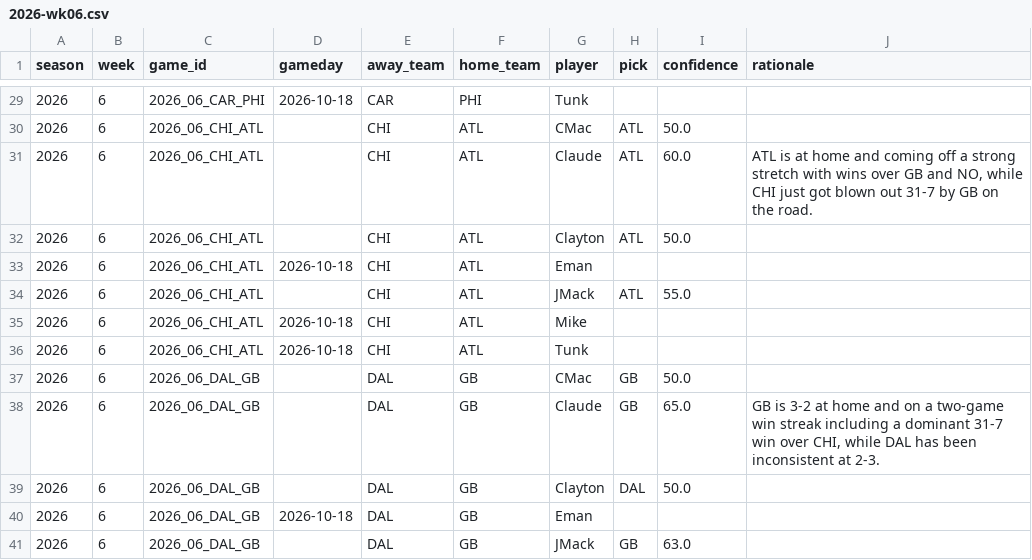
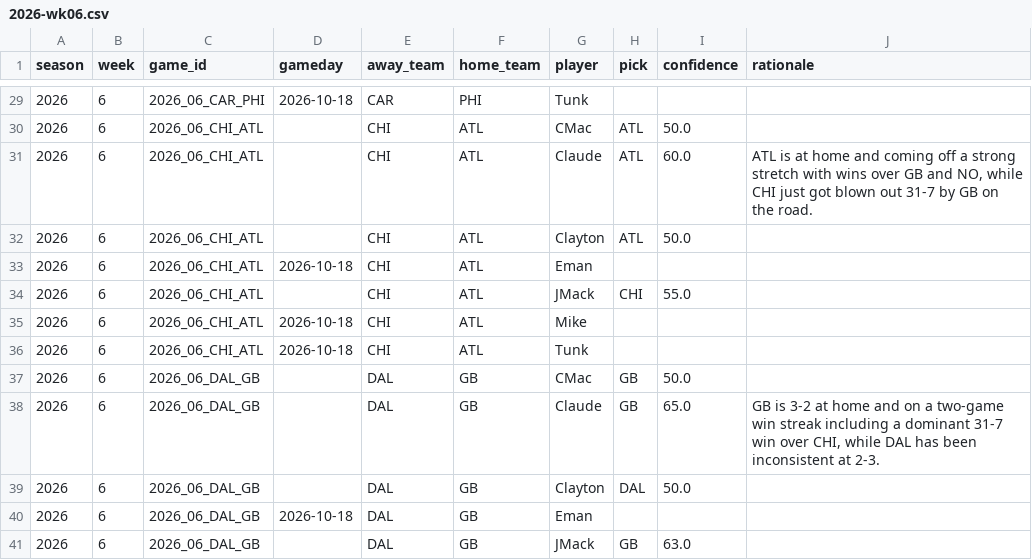
Before and after one commit to JimmyMick/nfl-pickem, a CSV file: predictions/picks/2026-wk06.csv, drawn as a sheet; only a part is shown, gaps mark what is left out.

Commit message:
Fix JMack's prediction team from ATL to CHI

```diff
--- a/predictions/picks/2026-wk06.csv
+++ b/predictions/picks/2026-wk06.csv
@@ -33,3 +33,3 @@ season,week,game_id,gameday,away_team,home_team,player,pick,confidence,rationale
 2026,6,2026_06_CHI_ATL,2026-10-18,CHI,ATL,Eman,,,
-2026,6,2026_06_CHI_ATL,,CHI,ATL,JMack,ATL,55.0,
+2026,6,2026_06_CHI_ATL,,CHI,ATL,JMack,CHI,55.0,
 2026,6,2026_06_CHI_ATL,2026-10-18,CHI,ATL,Mike,,,
```
